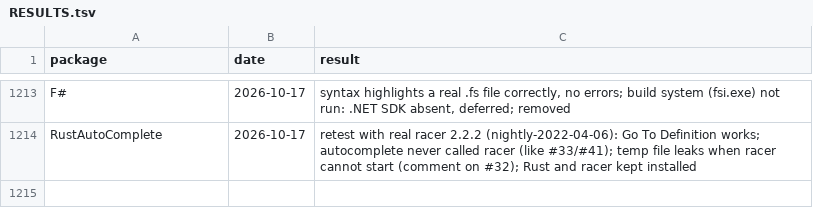
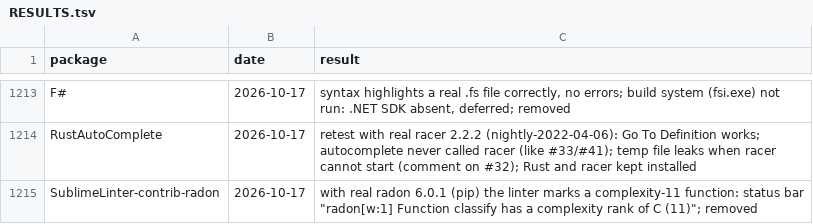
Before and after one commit to dpc00/sublime-package-audit, a TSV file: RESULTS.tsv, drawn as a sheet; only a part is shown, gaps mark what is left out; the diff names each change by its address in the sheet, - before the commit and + after, or states it on an @@ line.

```diff
--- a/RESULTS.tsv
+++ b/RESULTS.tsv
+row 1215: SublimeLinter-contrib-radon | 2026-10-17 | with real radon 6.0.1 (pip) the linter marks a complexity-11 function: status bar "radon[w:1] Function classify has a complexity rank of C (11)"; removed
```
